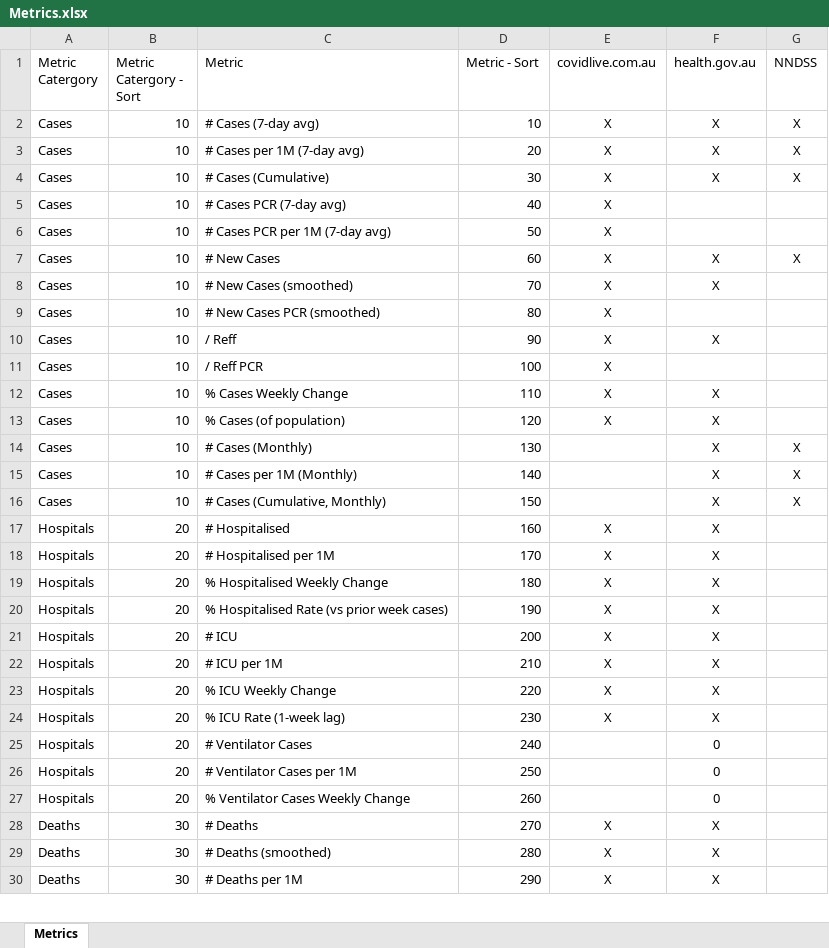
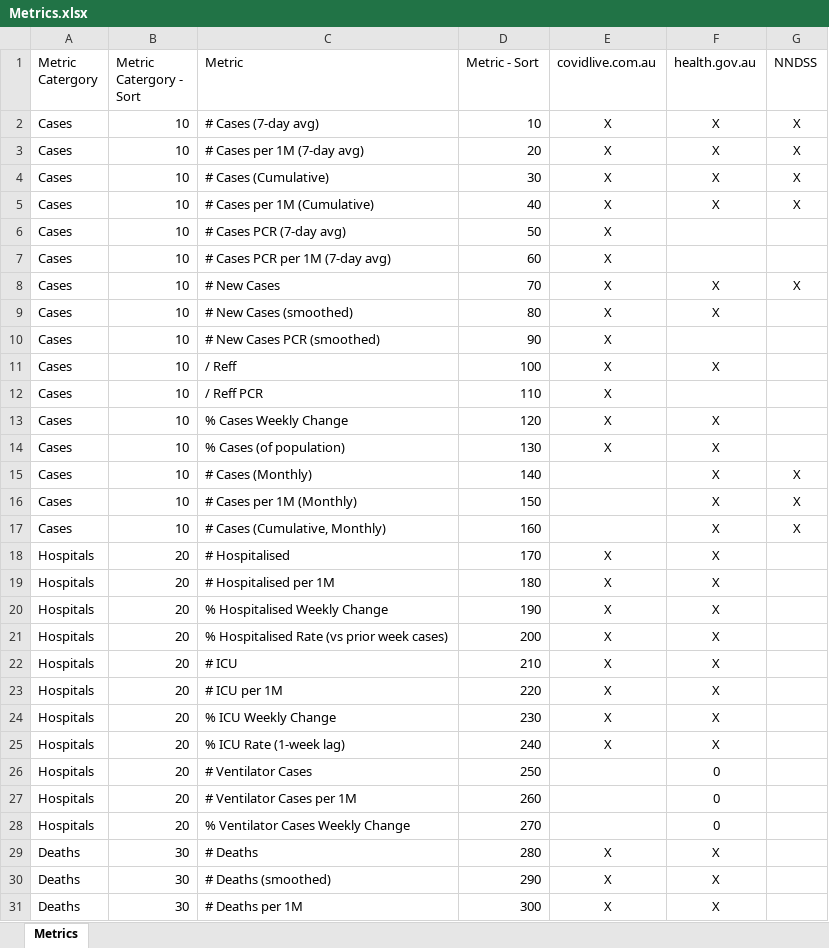
Before and after one commit to Mike-Honey/covid-19-au-vaccinations, an Excel workbook: Metrics.xlsx, sheet Metrics, drawn as a sheet; only a part is shown; values as stored, in another font and other column widths than the file's, no borders; table styles not drawn; addresses are those after the commit; the diff covers the shown part only; the diff names each change by its address in the sheet, - before the commit and + after, or states it on an @@ line.

Commit message:
Added # Cases per 1M (Cumulative)

```diff
--- a/Metrics.xlsx (sheet Metrics)
+++ b/Metrics.xlsx (sheet Metrics)
+row 5: Cases | 10 | # Cases per 1M (Cumulative) | 40 | X | X | X
-D6 (Metric - Sort): 40
+D6 (Metric - Sort): 50
-D7 (Metric - Sort): 50
+D7 (Metric - Sort): 60
-D8 (Metric - Sort): 60
+D8 (Metric - Sort): 70
-D9 (Metric - Sort): 70
+D9 (Metric - Sort): 80
-D10 (Metric - Sort): 80
+D10 (Metric - Sort): 90
-D11 (Metric - Sort): 90
+D11 (Metric - Sort): 100
-D12 (Metric - Sort): 100
+D12 (Metric - Sort): 110
-D13 (Metric - Sort): 110
+D13 (Metric - Sort): 120
-D14 (Metric - Sort): 120
+D14 (Metric - Sort): 130
-D15 (Metric - Sort): 130
+D15 (Metric - Sort): 140
-D16 (Metric - Sort): 140
+D16 (Metric - Sort): 150
-D17 (Metric - Sort): 150
+D17 (Metric - Sort): 160
-D18 (Metric - Sort): 160
+D18 (Metric - Sort): 170
-D19 (Metric - Sort): 170
+D19 (Metric - Sort): 180
-D20 (Metric - Sort): 180
+D20 (Metric - Sort): 190
-D21 (Metric - Sort): 190
+D21 (Metric - Sort): 200
-D22 (Metric - Sort): 200
+D22 (Metric - Sort): 210
-D23 (Metric - Sort): 210
+D23 (Metric - Sort): 220
-D24 (Metric - Sort): 220
+D24 (Metric - Sort): 230
-D25 (Metric - Sort): 230
+D25 (Metric - Sort): 240
-D26 (Metric - Sort): 240
+D26 (Metric - Sort): 250
-D27 (Metric - Sort): 250
+D27 (Metric - Sort): 260
-D28 (Metric - Sort): 260
+D28 (Metric - Sort): 270
-D29 (Metric - Sort): 270
+D29 (Metric - Sort): 280
-D30 (Metric - Sort): 280
+D30 (Metric - Sort): 290
-D31 (Metric - Sort): 290
+D31 (Metric - Sort): 300
```
Also changed, not shown: 66 edited cells elsewhere in this sheet.
